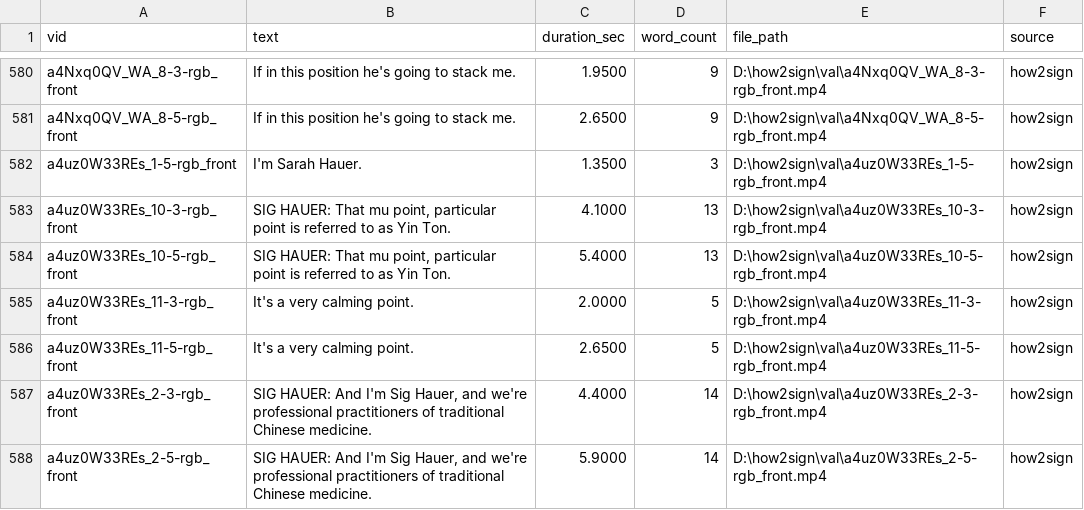
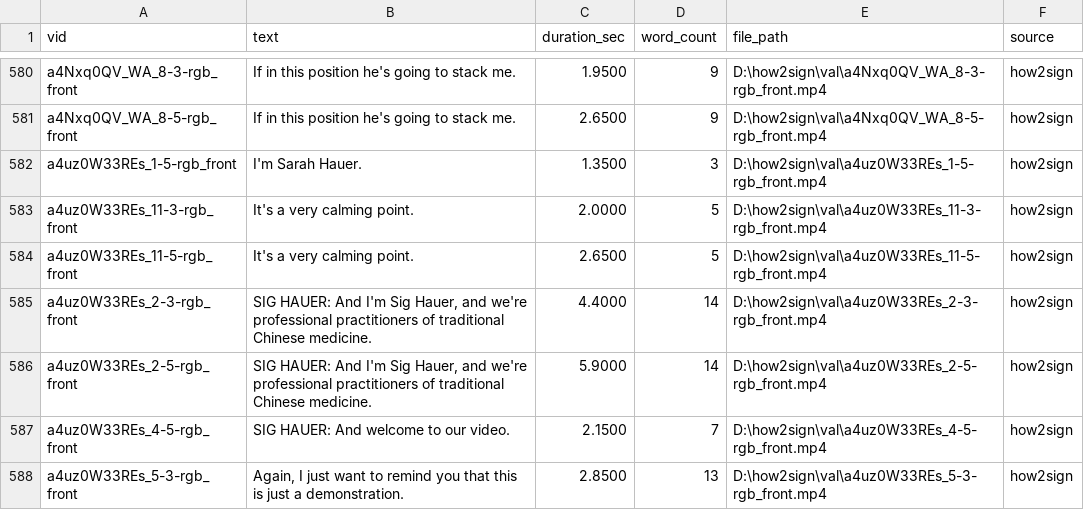
Before and after one commit to mamounyosef/sign-language-bridge, a TSV file: data/2_dataset_val.tsv, drawn as a sheet; only a part is shown, gaps mark what is left out; the shorter side is filled out with more unchanged rows.

```diff
--- a/data/2_dataset_val.tsv
+++ b/data/2_dataset_val.tsv
@@ -582,4 +582,2 @@ a4Nxq0QV_WA_8-5-rgb_front	If in this position he's going to stack me.	2.6500	9	D
 a4uz0W33REs_1-5-rgb_front	I'm Sarah Hauer.	1.3500	3	D:\how2sign\val\a4uz0W33REs_1-5-rgb_front.mp4	how2sign
-a4uz0W33REs_10-3-rgb_front	SIG HAUER: That mu point, particular point is referred to as Yin Ton.	4.1000	13	D:\how2sign\val\a4uz0W33REs_10-3-rgb_front.mp4	how2sign
-a4uz0W33REs_10-5-rgb_front	SIG HAUER: That mu point, particular point is referred to as Yin Ton.	5.4000	13	D:\how2sign\val\a4uz0W33REs_10-5-rgb_front.mp4	how2sign
 a4uz0W33REs_11-3-rgb_front	It's a very calming point.	2.0000	5	D:\how2sign\val\a4uz0W33REs_11-3-rgb_front.mp4	how2sign
```
Also changed, not shown: saved_metrics/qwen3vl_val_log.csv, 12 other files.
